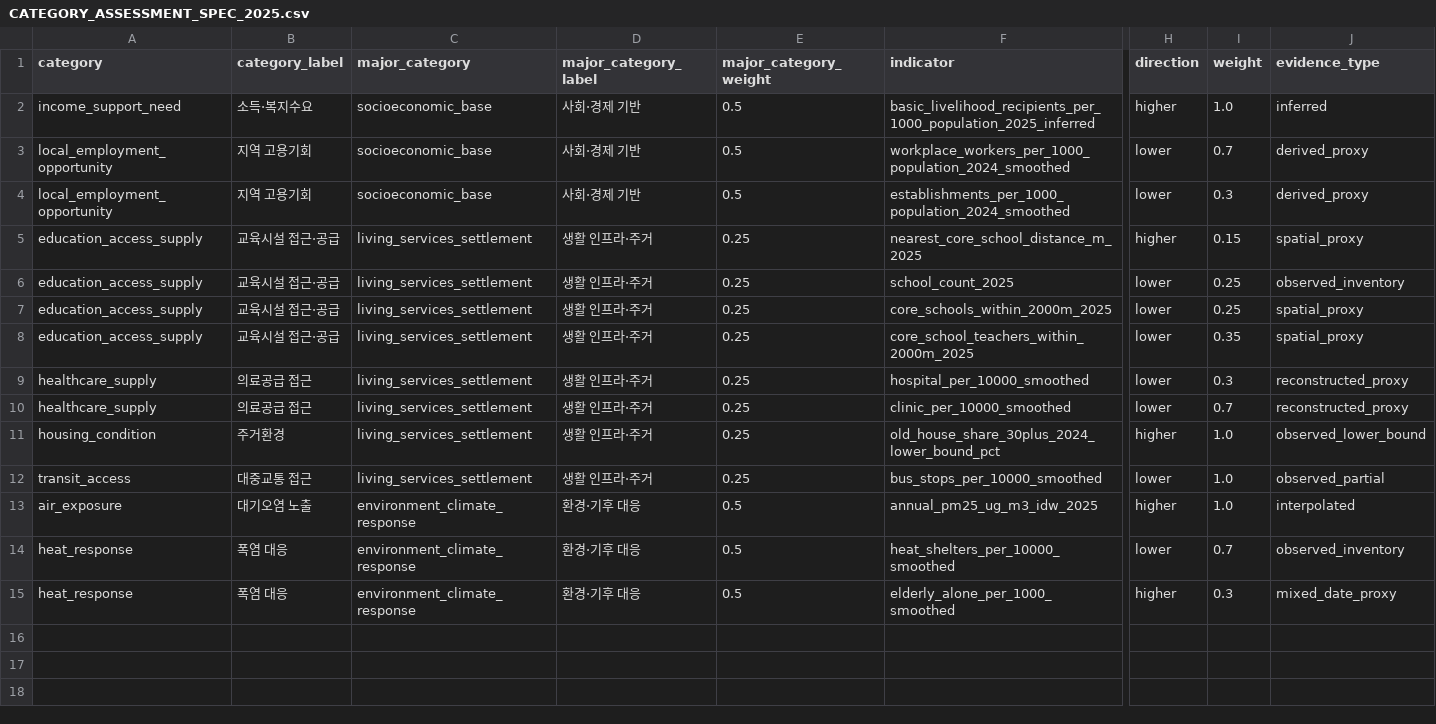
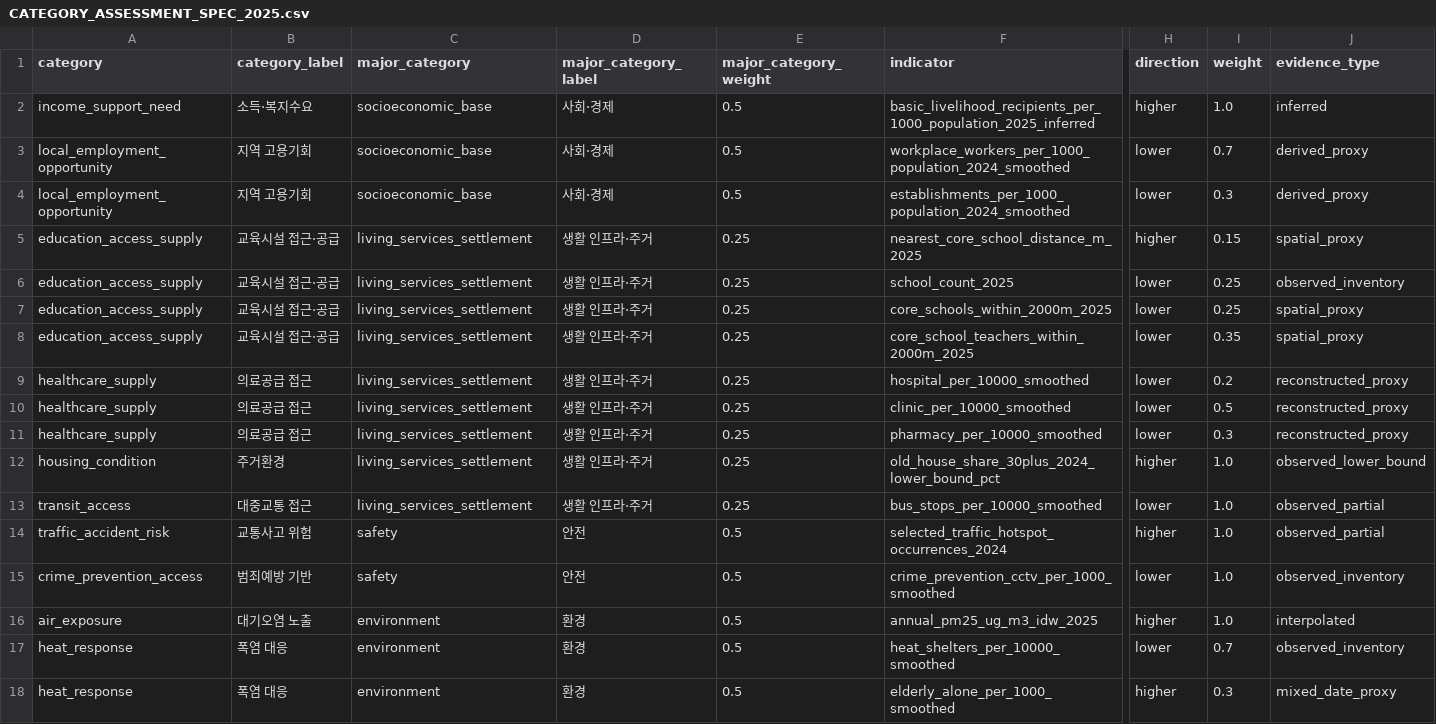
Before and after one commit to codingnanyong/busan-competition-2026, a CSV file: docs/data/CATEGORY_ASSESSMENT_SPEC_2025.csv, drawn as a sheet; only a part is shown, gaps mark what is left out; addresses are those after the commit; rows hold the shown columns only; the diff names each change by its address in the sheet, - before the commit and + after, or states it on an @@ line.

Commit message:
feat(infographic): expand evidence dashboard and organize outputs

```diff
--- a/docs/data/CATEGORY_ASSESSMENT_SPEC_2025.csv
+++ b/docs/data/CATEGORY_ASSESSMENT_SPEC_2025.csv
-D2:D4 (major_category_label): 사회·경제 기반
+D2:D4 (major_category_label): 사회·경제
-I9 (weight): 0.3
+I9 (weight): 0.2
-I10 (weight): 0.7
+I10 (weight): 0.5
+row 11: healthcare_supply | 의료공급 접근 | living_services_settlement | 생활 인프라·주거 | 0.25 | pharmacy_per_10000_smoothed | lower | 0.3 | reconstructed_proxy
+row 14: traffic_accident_risk | 교통사고 위험 | safety | 안전 | 0.5 | selected_traffic_hotspot_occurrences_2024 | higher | 1.0 | observed_partial
+row 15: crime_prevention_access | 범죄예방 기반 | safety | 안전 | 0.5 | crime_prevention_cctv_per_1000_smoothed | lower | 1.0 | observed_inventory
-C16:C18 (major_category): environment_climate_response
+C16:C18 (major_category): environment
-D16:D18 (major_category_label): 환경·기후 대응
+D16:D18 (major_category_label): 환경
```
Also changed, not shown: docs/data/DATA_DICTIONARY_2025.csv, 48 other files.
